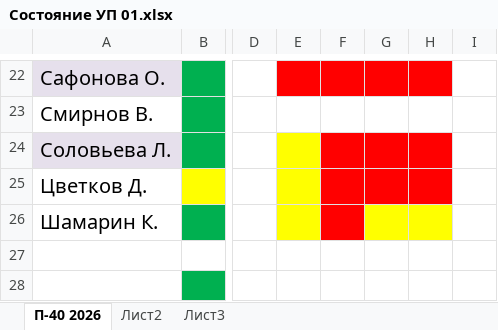
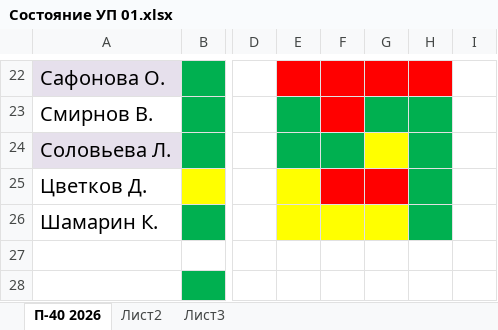
Before and after one commit to testAlexB/testRepo, an Excel workbook: УП П-40 2027/Состояние УП 01.xlsx, sheet П-40 2026, drawn as a sheet; only a part is shown, gaps mark what is left out; values as stored, in another font and other column widths than the file's, no borders; the diff covers the shown part only; the diff names each change by its address in the sheet, - before the commit and + after, or states it on an @@ line.

```diff
--- a/УП П-40 2027/Состояние УП 01.xlsx (sheet П-40 2026)
+++ b/УП П-40 2027/Состояние УП 01.xlsx (sheet П-40 2026)
-E23 fill: none
+E23 fill: #00B050
-F23 fill: none
+F23 fill: #FF0000
-G23:H23 fill: none
+G23:H23 fill: #00B050
-E24 fill: #FFFF00
+E24 fill: #00B050
-F24 fill: #FF0000
+F24 fill: #00B050
-G24 fill: #FF0000
+G24 fill: #FFFF00
-H24:H25 fill: #FF0000
+H24:H25 fill: #00B050
-F26 fill: #FF0000
+F26 fill: #FFFF00
-H26 fill: #FFFF00
+H26 fill: #00B050
```
Also changed, not shown: cell formats elsewhere in this sheet.
